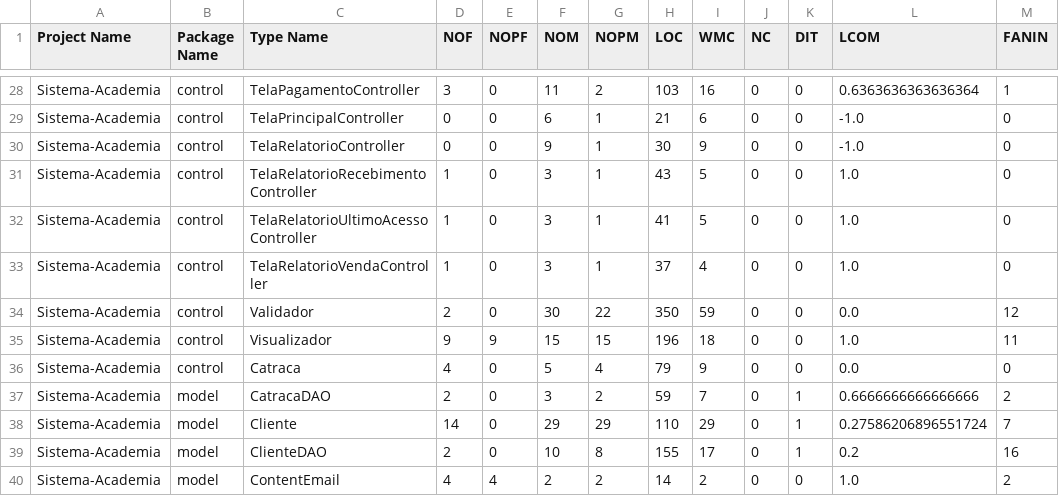
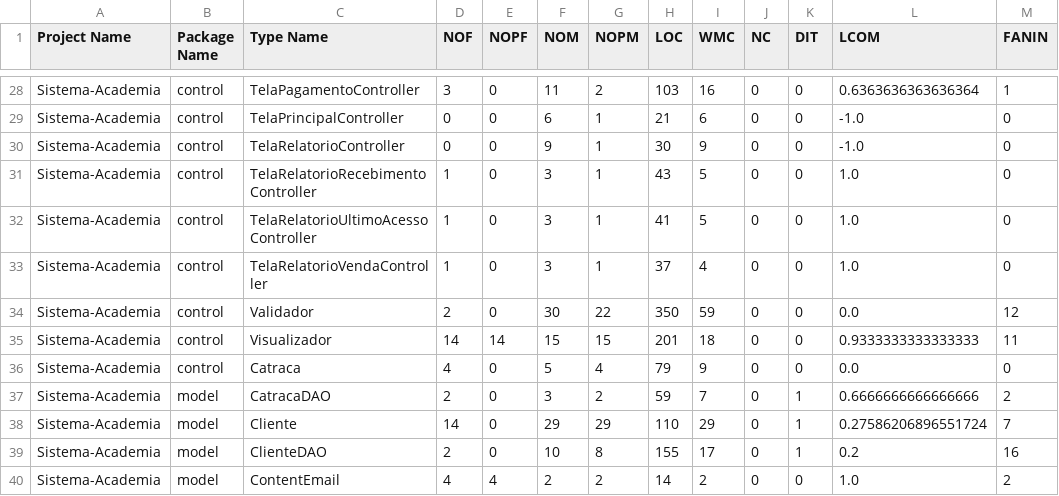
Before and after one commit to MateusAra/Sistema-Academia, a CSV file: results/typeMetrics.csv, drawn as a sheet; only a part is shown, gaps mark what is left out; the diff names each change by its address in the sheet, - before the commit and + after, or states it on an @@ line.

```diff
--- a/results/typeMetrics.csv
+++ b/results/typeMetrics.csv
-D35 (NOF): 9
+D35 (NOF): 14
-E35 (NOPF): 9
+E35 (NOPF): 14
-H35 (LOC): 196
+H35 (LOC): 201
-L35 (LCOM): 1.0
+L35 (LCOM): 0.9333333333333333
```
Also changed, not shown: results/implementationCodeSmells.csv, 1 other file.
